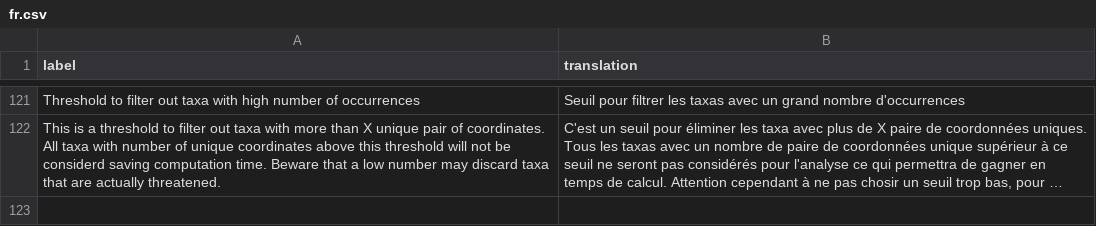
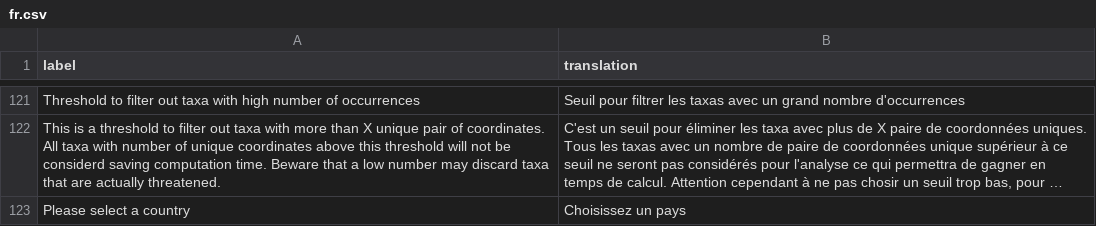
Before and after one commit to gdauby/conrappli, a CSV file: inst/i18n/fr.csv, drawn as a sheet; only a part is shown, gaps mark what is left out; long unchanged cells end in …; the diff names each change by its address in the sheet, - before the commit and + after, or states it on an @@ line.

```diff
--- a/inst/i18n/fr.csv
+++ b/inst/i18n/fr.csv
+row 123: Please select a country | Choisissez un pays
```
Also changed, not shown: 7 other files.
